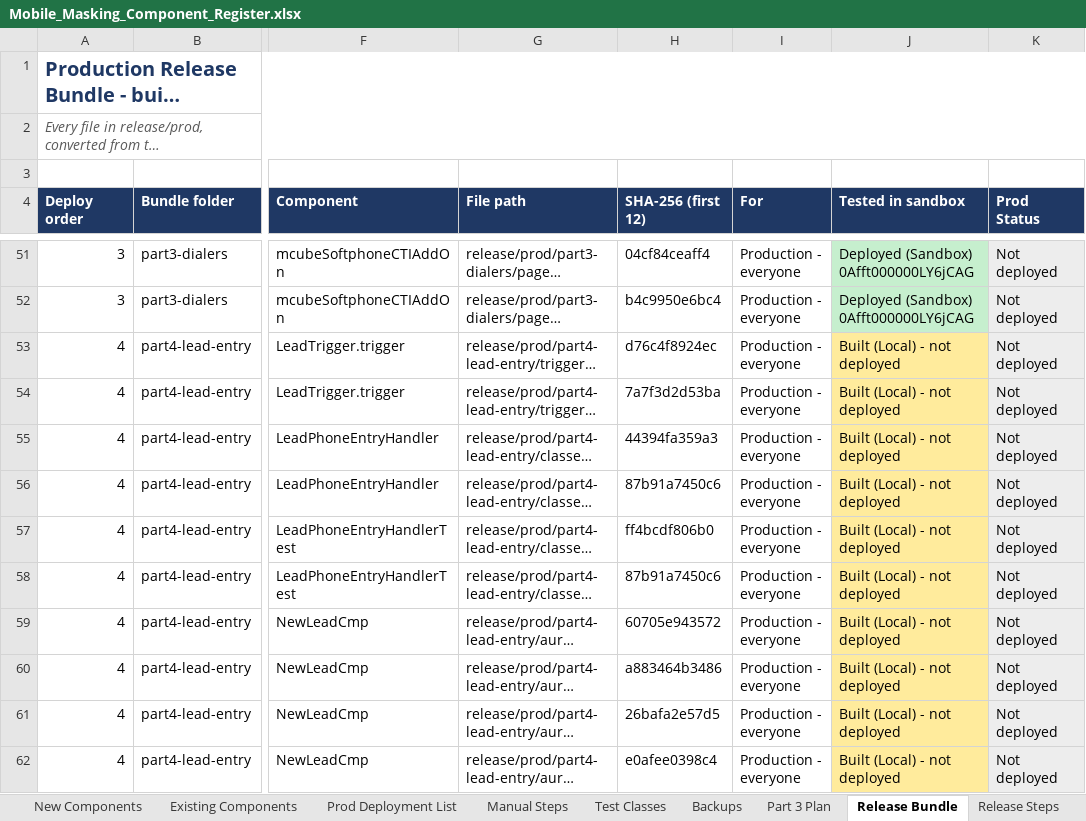
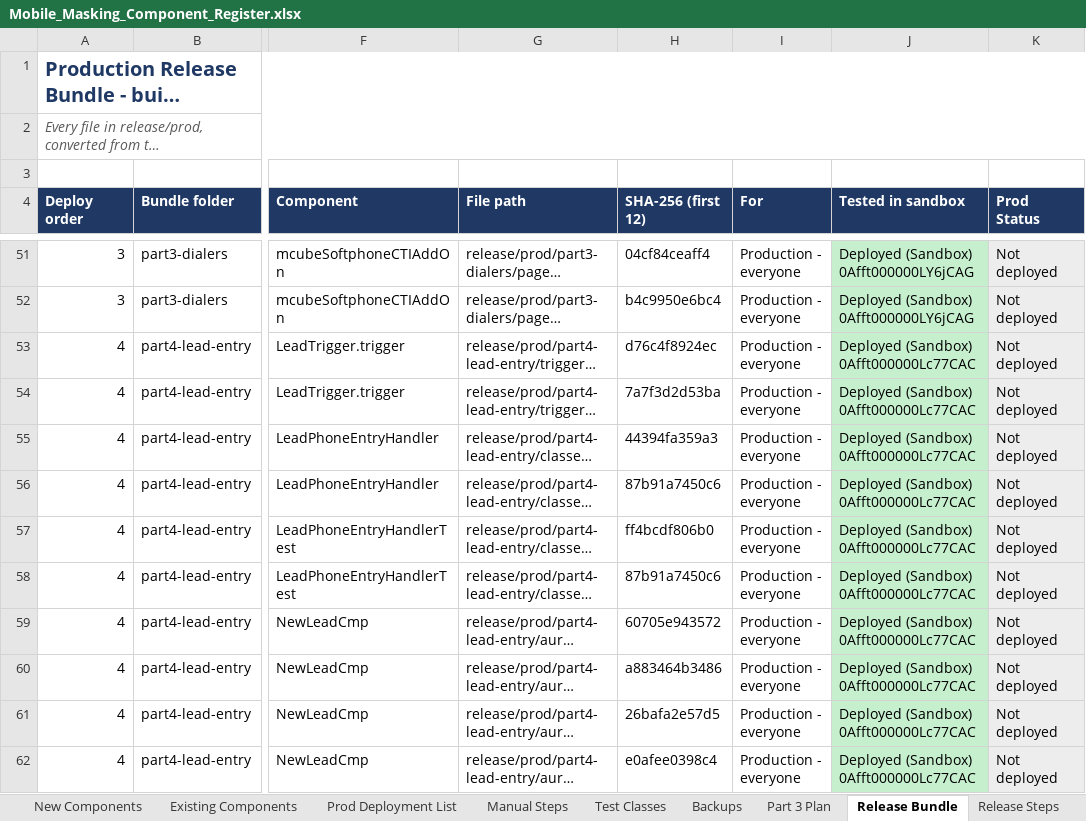
Before and after one commit to ejjigiripraveen-cloud/Mobile-No-masking, an Excel workbook: docs/Mobile_Masking_Component_Register.xlsx, sheet Release Bundle, drawn as a sheet; only a part is shown, gaps mark what is left out; long unchanged cells end in …; values as stored, in another font and other column widths than the file's, no borders; the diff covers the shown part only; the diff names each change by its address in the sheet, - before the commit and + after, or states it on an @@ line.

```diff
--- a/docs/Mobile_Masking_Component_Register.xlsx (sheet Release Bundle)
+++ b/docs/Mobile_Masking_Component_Register.xlsx (sheet Release Bundle)
-J53:J62 (Tested in sandbox): Built (Local) - not deployed
+J53:J62 (Tested in sandbox): Deployed (Sandbox) 0Afft000000Lc77CAC
-J53:J62 fill: #FFEB9C
+J53:J62 fill: #C6EFCE
```
Also changed, not shown: 10 edited cells and cell formats elsewhere in this sheet, sheet New Components, sheet Existing Components, sheet Test Classes, sheet Summary, 4 other files.
